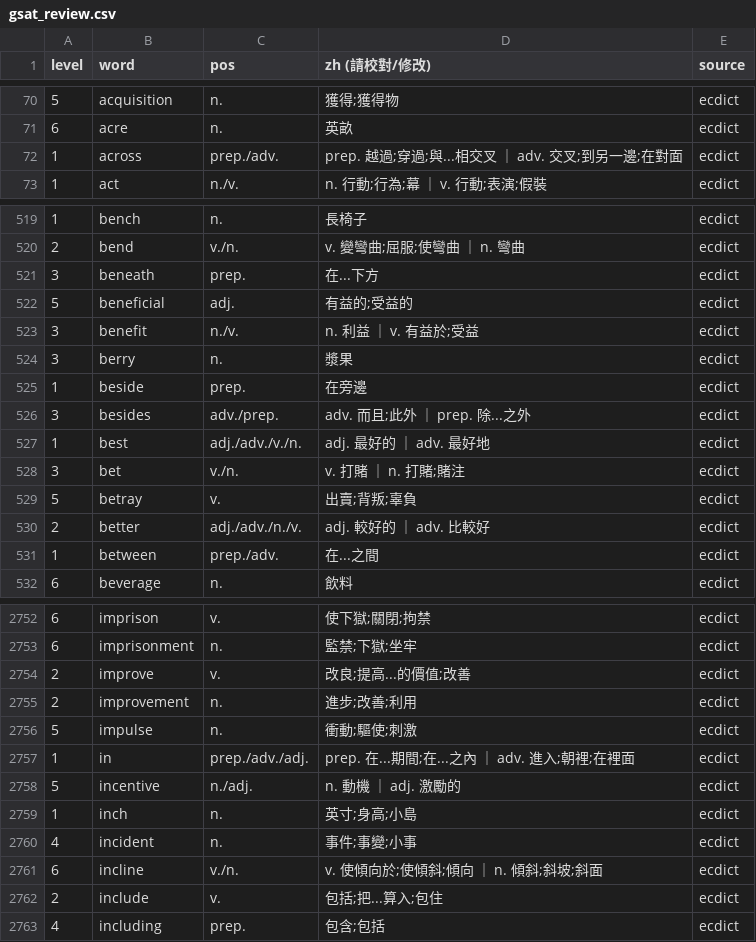
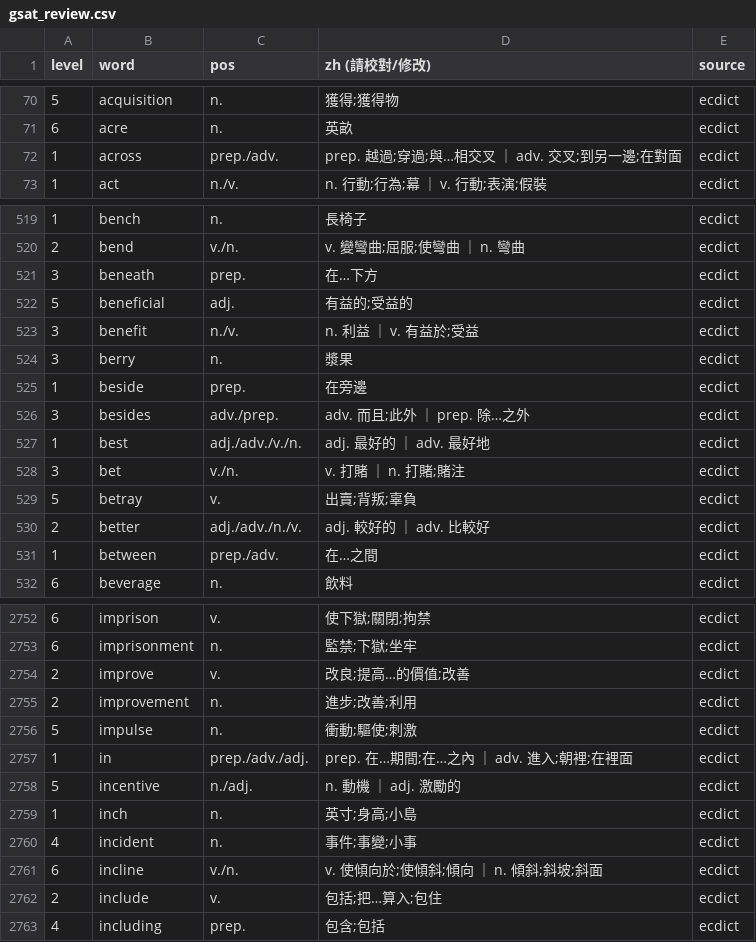
Before and after one commit to shuanmaker-web/vocab-app, a CSV file: tools/gsat_review.csv, drawn as a sheet; only a part is shown, gaps mark what is left out; the diff covers the shown part only.

```diff
--- a/tools/gsat_review.csv
+++ b/tools/gsat_review.csv
@@ -71,3 +71,3 @@
 6,acre,n.,英畝,ecdict
-1,across,prep./adv.,prep. 越過;穿過;與...相交叉 ｜ adv. 交叉;到另一邊;在對面,ecdict
+1,across,prep./adv.,prep. 越過;穿過;與…相交叉 ｜ adv. 交叉;到另一邊;在對面,ecdict
 1,act,n./v.,n. 行動;行為;幕 ｜ v. 行動;表演;假裝,ecdict
@@ -520,3 +520,3 @@
 2,bend,v./n.,v. 變彎曲;屈服;使彎曲 ｜ n. 彎曲,ecdict
-3,beneath,prep.,在...下方,ecdict
+3,beneath,prep.,在…下方,ecdict
 5,beneficial,adj.,有益的;受益的,ecdict
@@ -525,3 +525,3 @@
 1,beside,prep.,在旁邊,ecdict
-3,besides,adv./prep.,adv. 而且;此外 ｜ prep. 除...之外,ecdict
+3,besides,adv./prep.,adv. 而且;此外 ｜ prep. 除…之外,ecdict
 1,best,adj./adv./v./n.,adj. 最好的 ｜ adv. 最好地,ecdict
@@ -530,3 +530,3 @@
 2,better,adj./adv./n./v.,adj. 較好的 ｜ adv. 比較好,ecdict
-1,between,prep./adv.,在...之間,ecdict
+1,between,prep./adv.,在…之間,ecdict
 6,beverage,n.,飲料,ecdict
@@ -2753,6 +2753,6 @@
 6,imprisonment,n.,監禁;下獄;坐牢,ecdict
-2,improve,v.,改良;提高...的價值;改善,ecdict
+2,improve,v.,改良;提高…的價值;改善,ecdict
 2,improvement,n.,進步;改善;利用,ecdict
 5,impulse,n.,衝動;驅使;刺激,ecdict
-1,in,prep./adv./adj.,prep. 在...期間;在...之內 ｜ adv. 進入;朝裡;在裡面,ecdict
+1,in,prep./adv./adj.,prep. 在…期間;在…之內 ｜ adv. 進入;朝裡;在裡面,ecdict
 5,incentive,n./adj.,n. 動機 ｜ adj. 激勵的,ecdict
@@ -2761,3 +2761,3 @@
 6,incline,v./n.,v. 使傾向於;使傾斜;傾向 ｜ n. 傾斜;斜坡;斜面,ecdict
-2,include,v.,包括;把...算入;包住,ecdict
+2,include,v.,包括;把…算入;包住,ecdict
 4,including,prep.,包含;包括,ecdict
```
Also changed, not shown: 179 edited cells elsewhere in this file, 10 other files.
